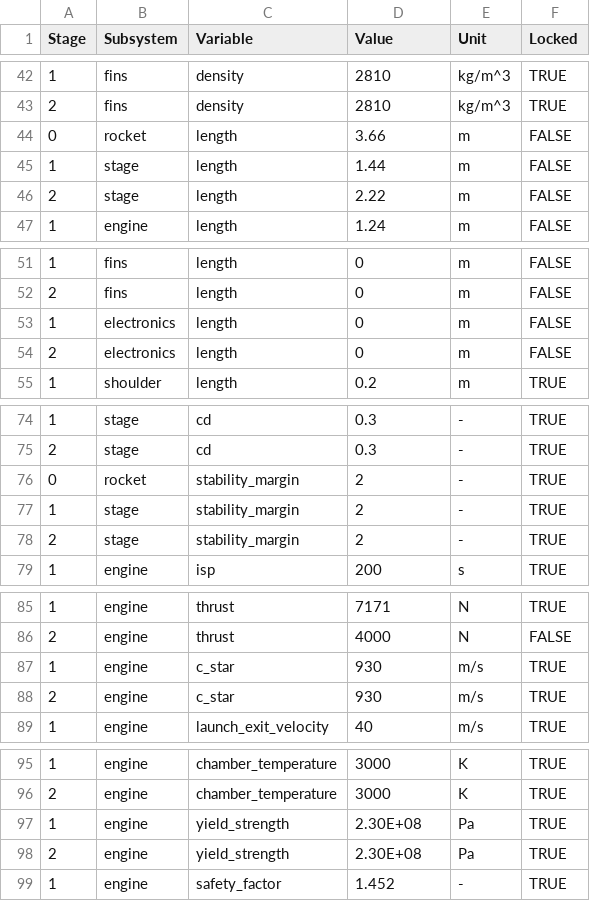
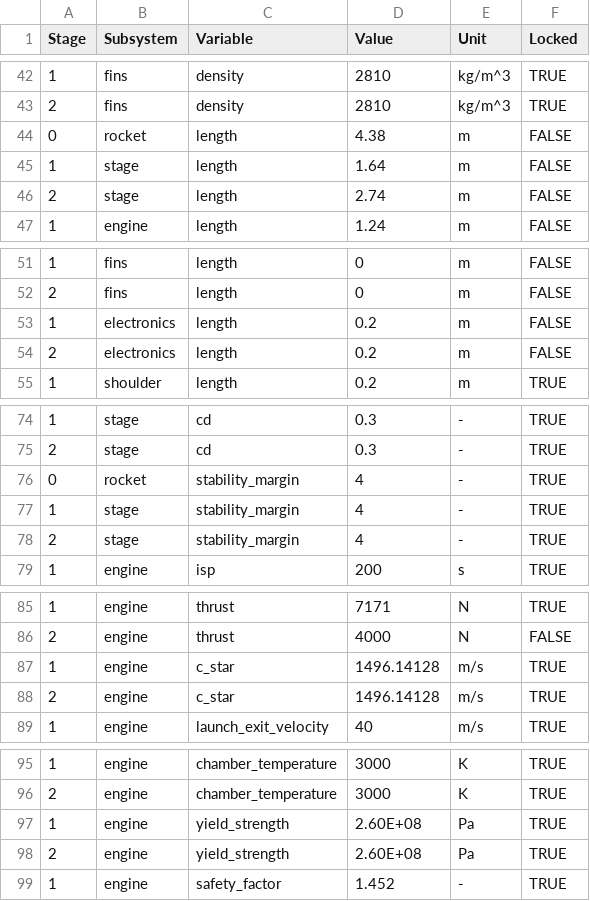
Before and after one commit to MBeenders/DSE25, a CSV file: engineering/files/initial_values_2.csv, drawn as a sheet; only a part is shown, gaps mark what is left out; the diff covers the shown part only.

```diff
--- a/engineering/files/initial_values_2.csv
+++ b/engineering/files/initial_values_2.csv
@@ -43,5 +43,5 @@ Stage,Subsystem,Variable,Value,Unit,Locked
 2,fins,density,2810,kg/m^3,TRUE
-0,rocket,length,3.66,m,FALSE
-1,stage,length,1.44,m,FALSE
-2,stage,length,2.22,m,FALSE
+0,rocket,length,4.38,m,FALSE
+1,stage,length,1.64,m,FALSE
+2,stage,length,2.74,m,FALSE
 1,engine,length,1.24,m,FALSE
@@ -52,4 +52,4 @@ Stage,Subsystem,Variable,Value,Unit,Locked
 2,fins,length,0,m,FALSE
-1,electronics,length,0,m,FALSE
-2,electronics,length,0,m,FALSE
+1,electronics,length,0.2,m,FALSE
+2,electronics,length,0.2,m,FALSE
 1,shoulder,length,0.2,m,TRUE
@@ -75,5 +75,5 @@ Stage,Subsystem,Variable,Value,Unit,Locked
 2,stage,cd,0.3,-,TRUE
-0,rocket,stability_margin,2,-,TRUE
-1,stage,stability_margin,2,-,TRUE
-2,stage,stability_margin,2,-,TRUE
+0,rocket,stability_margin,4,-,TRUE
+1,stage,stability_margin,4,-,TRUE
+2,stage,stability_margin,4,-,TRUE
 1,engine,isp,200,s,TRUE
@@ -86,4 +86,4 @@ Stage,Subsystem,Variable,Value,Unit,Locked
 2,engine,thrust,4000,N,FALSE
-1,engine,c_star,930,m/s,TRUE
-2,engine,c_star,930,m/s,TRUE
+1,engine,c_star,1496.14128,m/s,TRUE
+2,engine,c_star,1496.14128,m/s,TRUE
 1,engine,launch_exit_velocity,40,m/s,TRUE
@@ -96,4 +96,4 @@ Stage,Subsystem,Variable,Value,Unit,Locked
 2,engine,chamber_temperature,3000,K,TRUE
-1,engine,yield_strength,2.30E+08,Pa,TRUE
-2,engine,yield_strength,2.30E+08,Pa,TRUE
+1,engine,yield_strength,2.60E+08,Pa,TRUE
+2,engine,yield_strength,2.60E+08,Pa,TRUE
 1,engine,safety_factor,1.452,-,TRUE
```
Also changed, not shown: 3 edited cells elsewhere in this file, 6 other files.
